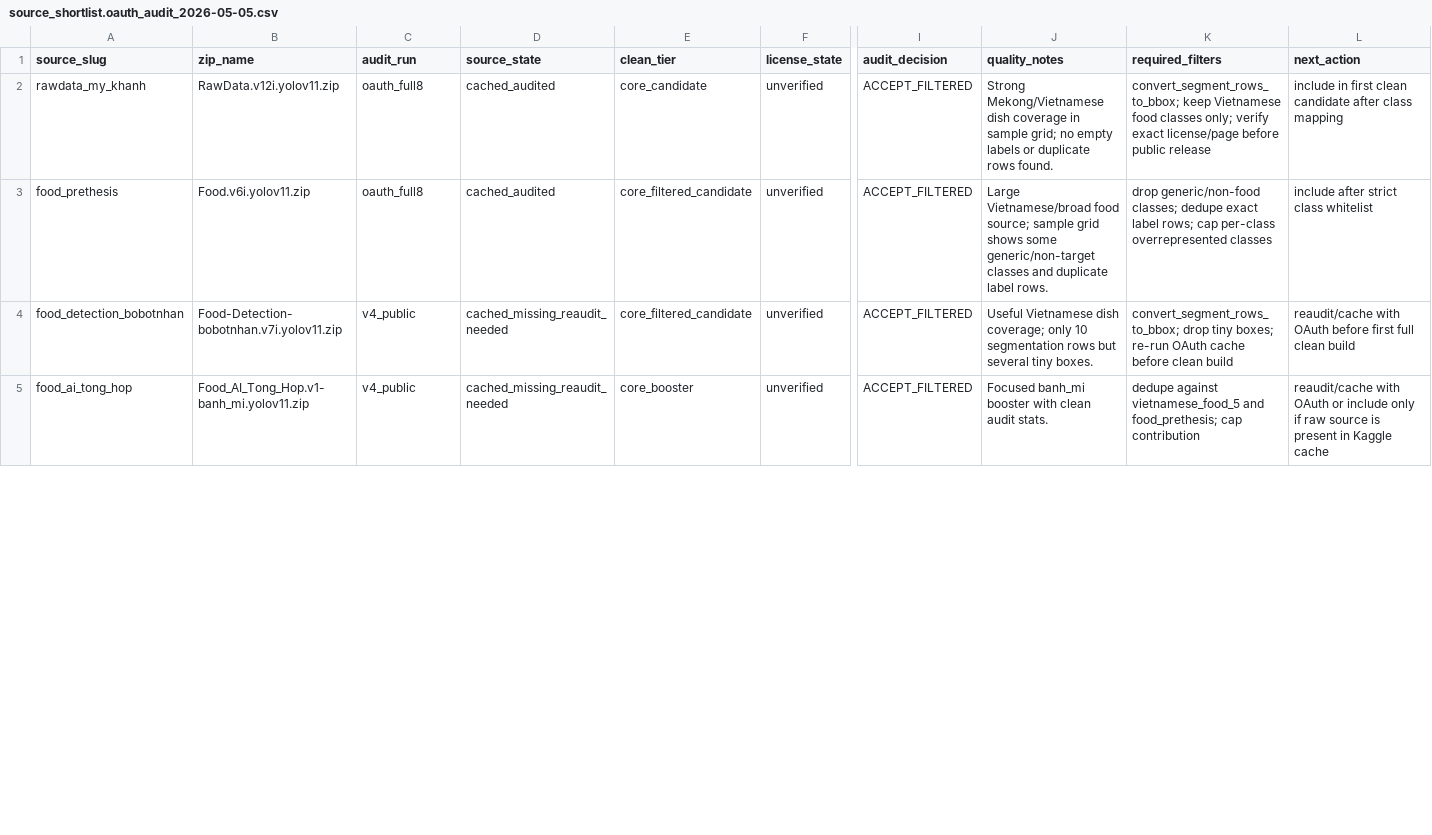
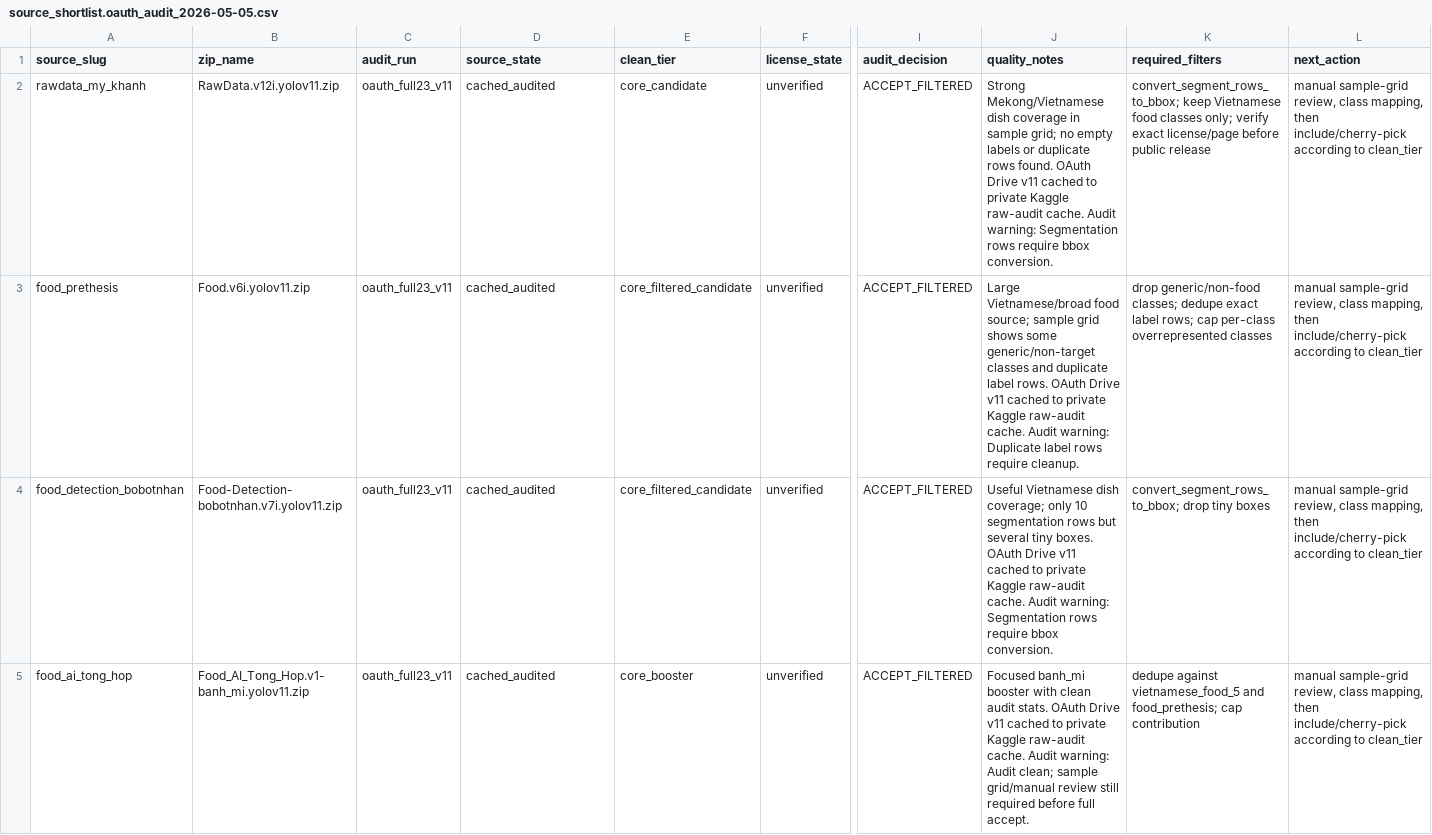
Before and after one commit to AnthonyCongHieu/EatFitAI_v1, a CSV file: ai-provider/dataset_v2/source_shortlist.oauth_audit_2026-05-05.csv, drawn as a sheet; only a part is shown, gaps mark what is left out; the diff covers the shown part only; the diff names each change by its address in the sheet, - before the commit and + after, or states it on an @@ line.

Commit message:
docs: record public drive oauth audit completion

```diff
--- a/ai-provider/dataset_v2/source_shortlist.oauth_audit_2026-05-05.csv
+++ b/ai-provider/dataset_v2/source_shortlist.oauth_audit_2026-05-05.csv
-C2:C3 (audit_run): oauth_full8
+C2:C3 (audit_run): oauth_full23_v11
-J2 (quality_notes): …rows found.
+J2 (quality_notes): …rows found. OAuth Drive v11 cached to private Kaggle raw-audit cache. Audit warning: Segmentation rows require bbox conversion.
-L2 (next_action): include in first clean candidate after class mapping
+L2 (next_action): manual sample-grid review, class mapping, then include/cherry-pick according to clean_tier
-J3 (quality_notes): …label rows.
+J3 (quality_notes): …label rows. OAuth Drive v11 cached to private Kaggle raw-audit cache. Audit warning: Duplicate label rows require cleanup.
-L3 (next_action): include after strict class whitelist
+L3 (next_action): manual sample-grid review, class mapping, then include/cherry-pick according to clean_tier
-C4:C5 (audit_run): v4_public
+C4:C5 (audit_run): oauth_full23_v11
-D4:D5 (source_state): cached_missing_reaudit_needed
+D4:D5 (source_state): cached_audited
-J4 (quality_notes): …tiny boxes.
+J4 (quality_notes): …tiny boxes. OAuth Drive v11 cached to private Kaggle raw-audit cache. Audit warning: Segmentation rows require bbox conversion.
-K4 (required_filters): …drop tiny boxes; re-run OAuth cache before clean build
+K4 (required_filters): …drop tiny boxes
-L4 (next_action): reaudit/cache with OAuth before first full clean build
+L4 (next_action): manual sample-grid review, class mapping, then include/cherry-pick according to clean_tier
-J5 (quality_notes): …audit stats.
+J5 (quality_notes): …audit stats. OAuth Drive v11 cached to private Kaggle raw-audit cache. Audit warning: Audit clean; sample grid/manual review still required before full accept.
-L5 (next_action): reaudit/cache with OAuth or include only if raw source is present in Kaggle cache
+L5 (next_action): manual sample-grid review, class mapping, then include/cherry-pick according to clean_tier
```
Also changed, not shown: 54 edited cells elsewhere in this file, ai-provider/dataset_v2/top_tier_dataset_candidates_2026-05-05.csv, 2 other files.
